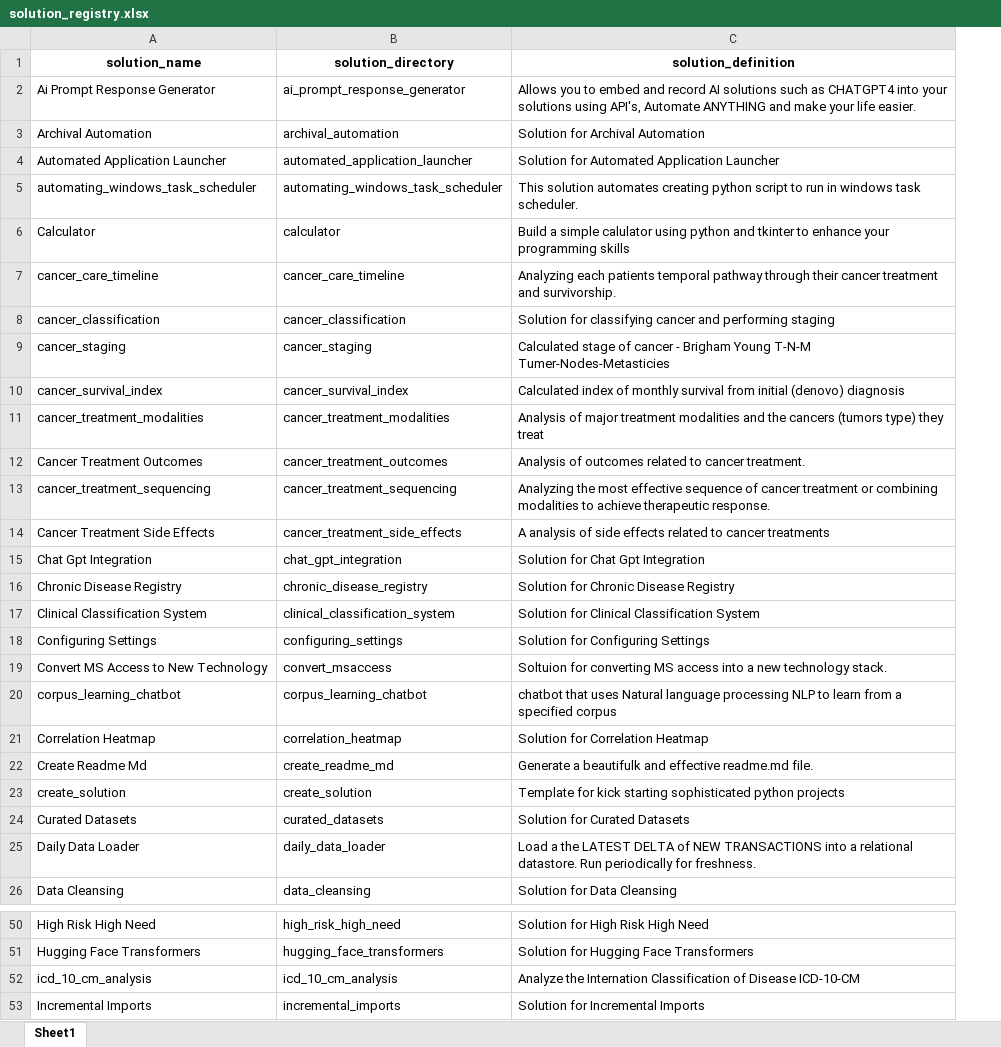
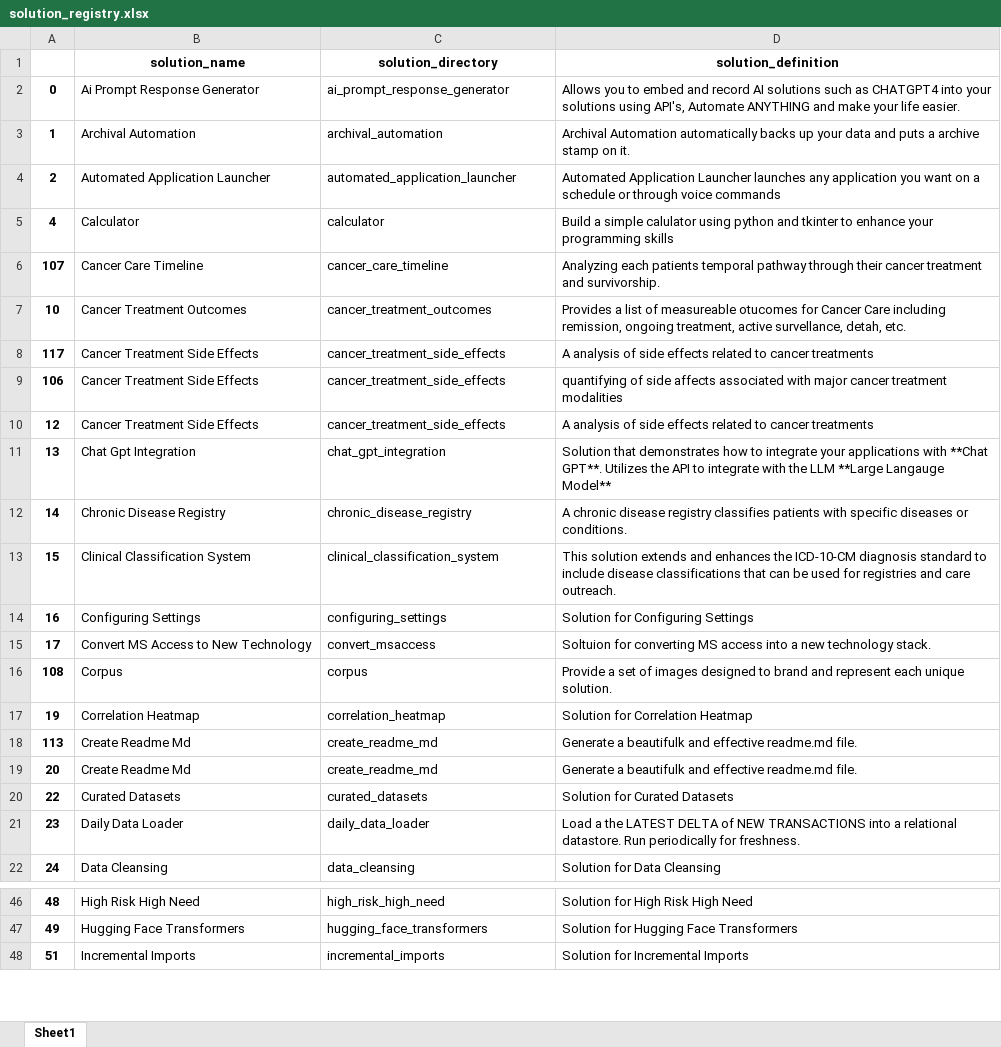
Before and after one commit to JoeEberle/solution_registry, an Excel workbook: solution_registry.xlsx, sheet Sheet1, drawn as a sheet; only a part is shown, gaps mark what is left out; values as stored, in another font and other column widths than the file's, no borders; addresses are those after the commit; the diff covers the shown part only; the diff names each change by its address in the sheet, - before the commit and + after, or states it on an @@ line.

Commit message:
Automated 2024-04-26 commit

```diff
--- a/solution_registry.xlsx (sheet Sheet1)
+++ b/solution_registry.xlsx (sheet Sheet1)
+column A, rows 2-8: 0 | 1 | 2 | 4 | 107 | 10 | 117; rows 11-15: 13 | 14 | 15 | 16 | 17; rows 17-18: 19 | 113; rows 20-22: 22 | 23 | 24; rows 46-48: 48 | 49 | 51
-D3 (solution_definition): Solution for Archival Automation
+D3 (solution_definition): Archival Automation automatically backs up your data and puts a archive stamp on it.
-D4 (solution_definition): Solution for Automated Application Launcher
+D4 (solution_definition): Automated Application Launcher launches any application you want on a schedule or through voice commands
@@ row 5 moved to row 102: 3 @@
-B6 (solution_name): cancer_care_timeline
+B6 (solution_name): Cancer Care Timeline
@@ row 8 moved to row 104: 6 @@
@@ row 9 moved to row 105: 7 @@
@@ row 10 moved to row 106: 8 @@
@@ row 11 moved to row 107: 9 @@
-D7 (solution_definition): Analysis of outcomes related to cancer treatment.
+D7 (solution_definition): Provides a list of measureable otucomes for Cancer Care including remission, ongoing treatment, active survellance, detah, etc.
@@ row 13 moved to row 108: 11 @@
+row 9: 106 | Cancer Treatment Side Effects | cancer_treatment_side_effects | quantifying of side affects associated with major cancer treatment modalities
+row 10: 12 | Cancer Treatment Side Effects | cancer_treatment_side_effects | A analysis of side effects related to cancer treatments
-D11 (solution_definition): Solution for Chat Gpt Integration
+D11 (solution_definition): Solution that demonstrates how to integrate your applications with **Chat GPT**. Utilizes the API to integrate with the LLM **Large Langauge Model**
-D12 (solution_definition): Solution for Chronic Disease Registry
+D12 (solution_definition): A chronic disease registry classifies patients with specific diseases or conditions.
-D13 (solution_definition): Solution for Clinical Classification System
+D13 (solution_definition): This solution extends and enhances the ICD-10-CM diagnosis standard to include disease classifications that can be used for registries and care outreach.
@@ row 20 moved to row 109: 18 @@
+row 16: 108 | Corpus | corpus | Provide a set of images designed to brand and represent each unique solution.
@@ row 23 moved to row 110: 21 @@
+row 19: 20 | Create Readme Md | create_readme_md | Generate a beautifulk and effective readme.md file.
@@ row 52 moved to row 112: 50 @@
```
Also changed, not shown: 12 added rows, 13 moved rows and 1 edited cell elsewhere in this sheet.
